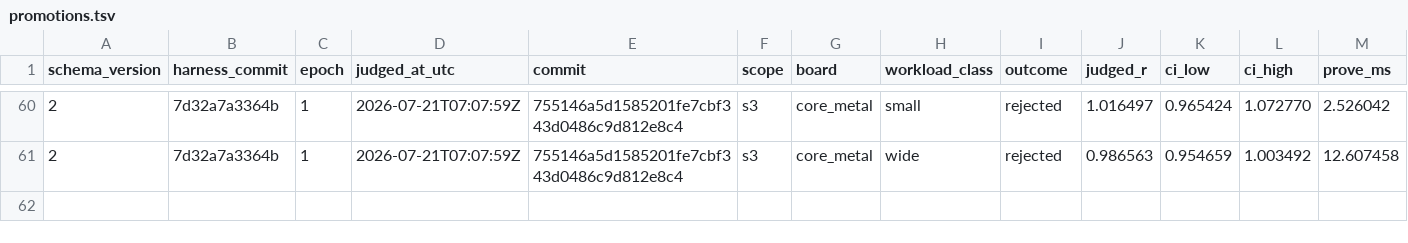
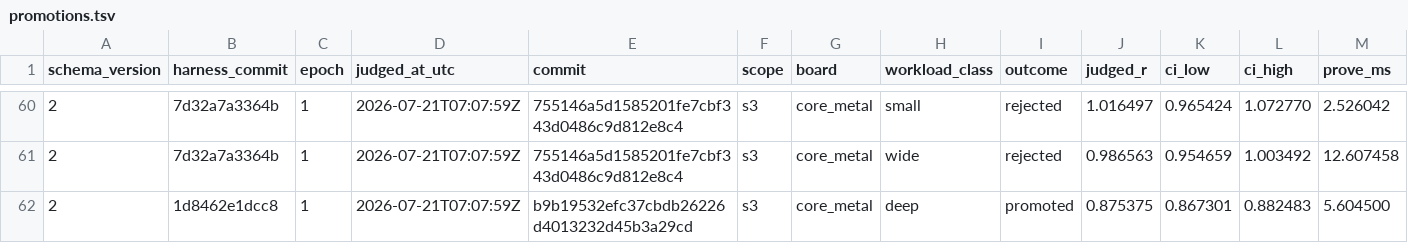
Before and after one commit to welttowelt/stwo-zig, a TSV file: autoresearch/ledger/promotions.tsv, drawn as a sheet; only a part is shown, gaps mark what is left out; rows hold the shown columns only; the diff names each change by its address in the sheet, - before the commit and + after, or states it on an @@ line.

```diff
--- a/autoresearch/ledger/promotions.tsv
+++ b/autoresearch/ledger/promotions.tsv
+row 62: 2 | 1d8462e1dcc8 | 1 | 2026-07-21T07:07:59Z | b9b19532efc37cbdb26226d4013232d45b3a29cd | s3 | core_metal | deep | promoted | 0.875375 | 0.867301 | 0.882483 | 5.604500
```
